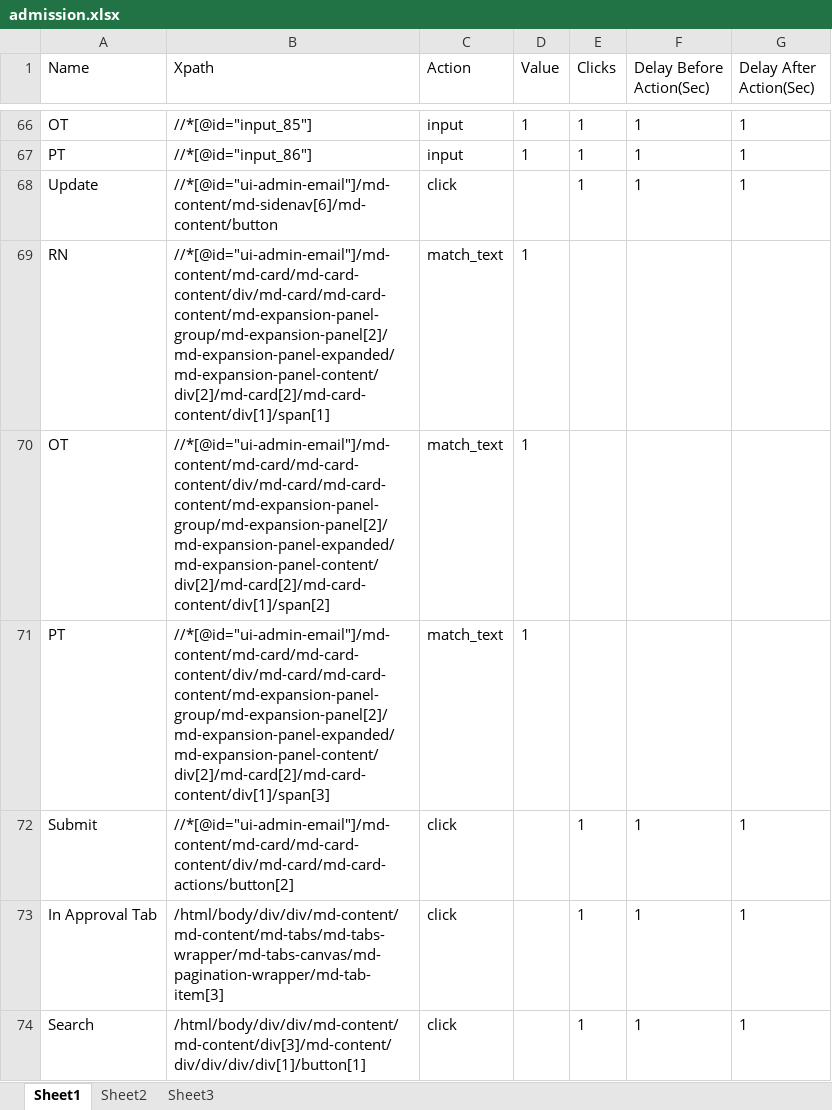
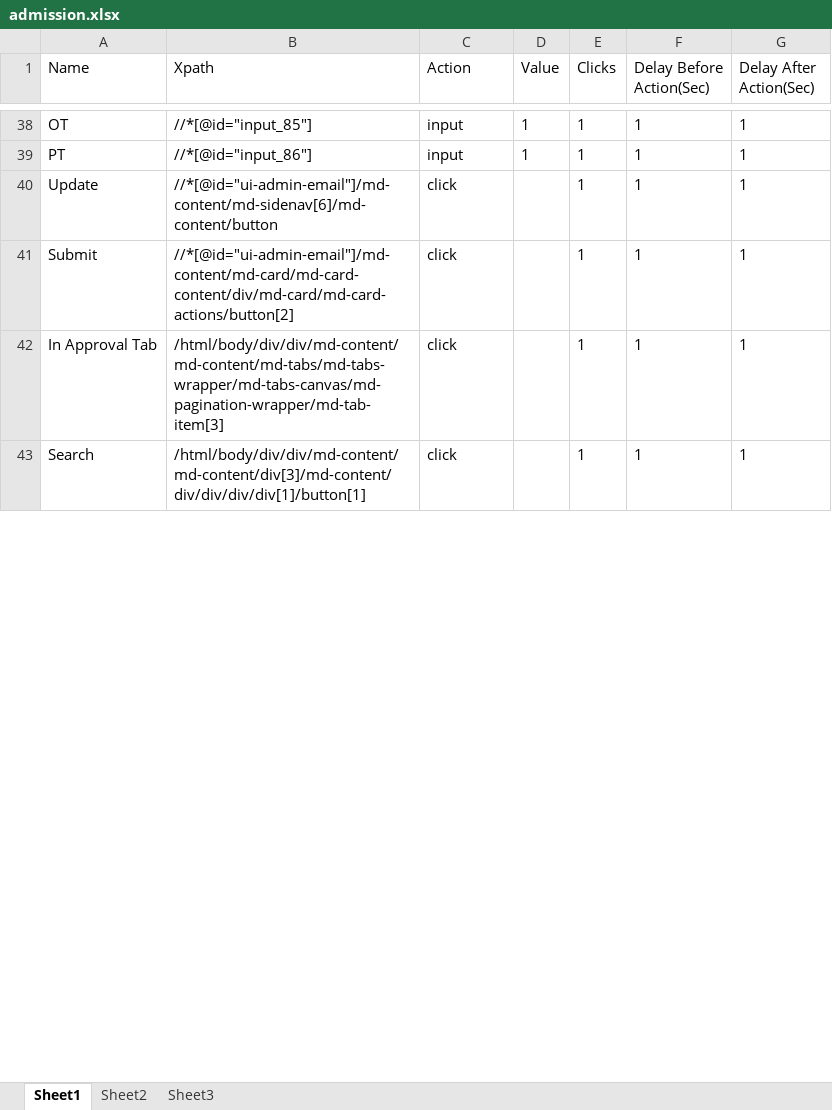
Before and after one commit to Ustingit/Automation, an Excel workbook: resources/admission.xlsx, sheet Sheet1, drawn as a sheet; only a part is shown, gaps mark what is left out; values as stored, in another font and other column widths than the file's, no borders; the diff covers the shown part only; the diff names each change by its address in the sheet, - before the commit and + after, or states it on an @@ line.

```diff
--- a/resources/admission.xlsx (sheet Sheet1)
+++ b/resources/admission.xlsx (sheet Sheet1)
-row 69: RN | //*[@id="ui-admin-email"]/md-content/md-card/md-card-content/div/md-card/md-card-content/md-expansion-panel-group/md-expansion-panel[2]/md-expansion-panel-expanded/md-expansion-panel-content/div[2]/md-card[2]/md-card-content/div[1]/span[1] | match_text | 1
-row 70: OT | //*[@id="ui-admin-email"]/md-content/md-card/md-card-content/div/md-card/md-card-content/md-expansion-panel-group/md-expansion-panel[2]/md-expansion-panel-expanded/md-expansion-panel-content/div[2]/md-card[2]/md-card-content/div[1]/span[2] | match_text | 1
-row 71: PT | //*[@id="ui-admin-email"]/md-content/md-card/md-card-content/div/md-card/md-card-content/md-expansion-panel-group/md-expansion-panel[2]/md-expansion-panel-expanded/md-expansion-panel-content/div[2]/md-card[2]/md-card-content/div[1]/span[3] | match_text | 1
```
Also changed, not shown: 28 removed rows and 1 edited cell elsewhere in this sheet, 13 other files.
